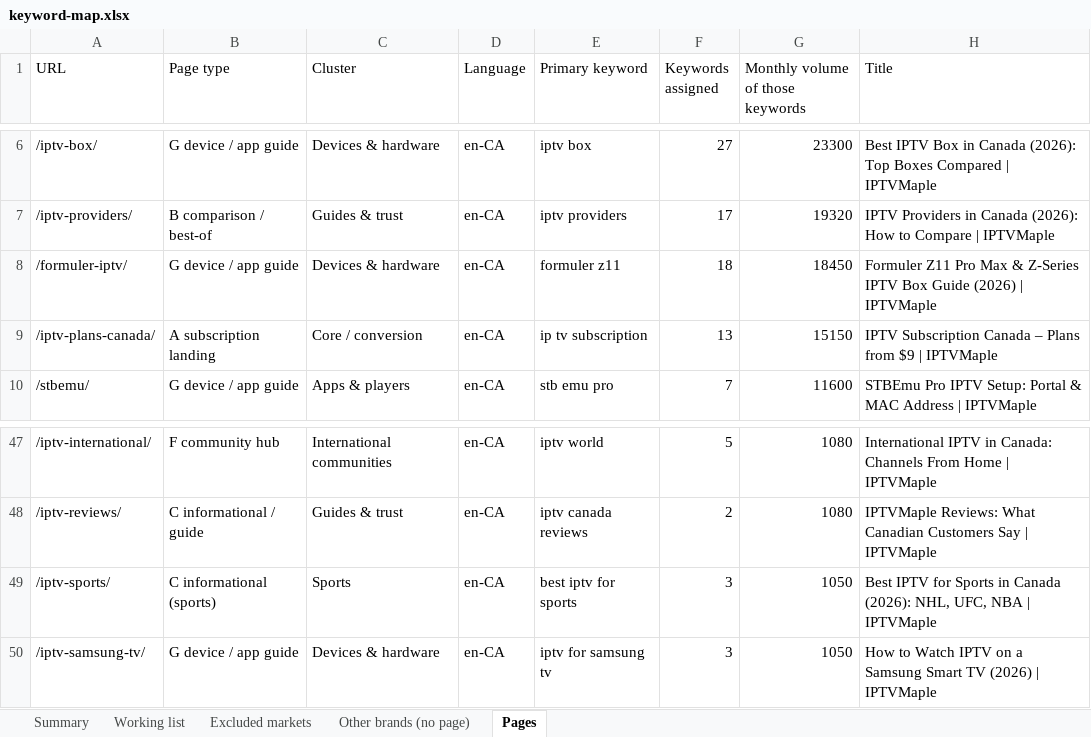
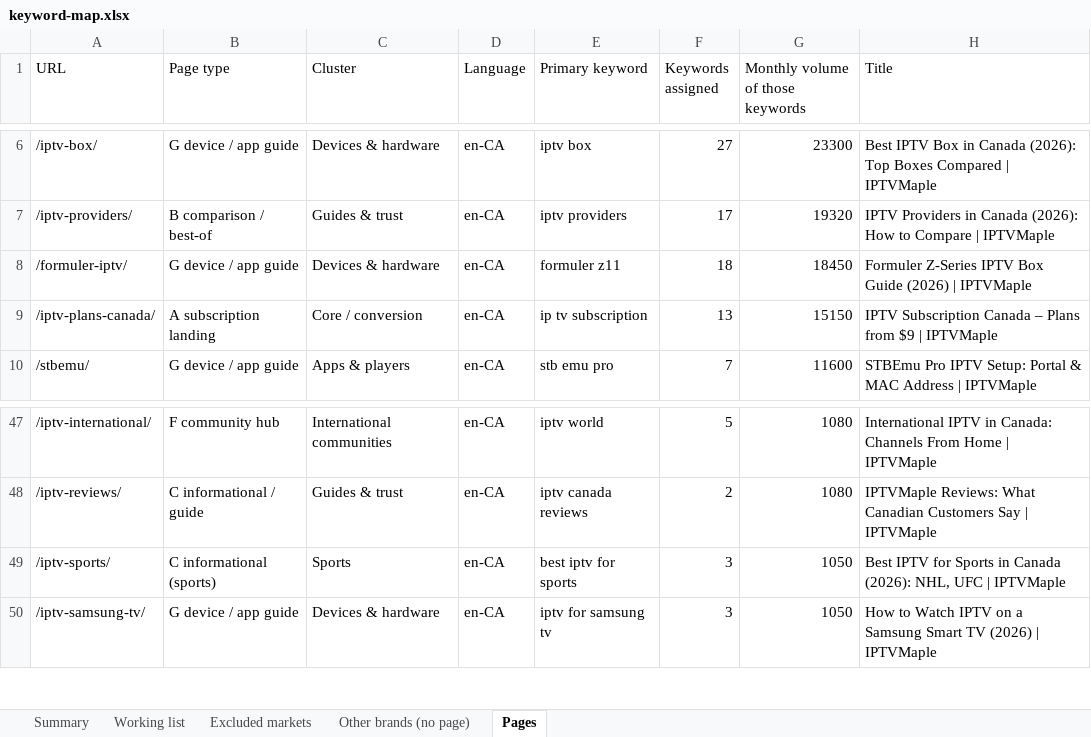
Before and after one commit to ivebeentheredonethat/iptvmapletv.com, an Excel workbook: docs/keyword-map.xlsx, sheet Pages, drawn as a sheet; only a part is shown, gaps mark what is left out; values as stored, in another font and other column widths than the file's, no borders; the diff names each change by its address in the sheet, - before the commit and + after, or states it on an @@ line.

```diff
--- a/docs/keyword-map.xlsx (sheet Pages)
+++ b/docs/keyword-map.xlsx (sheet Pages)
-H8 (Title): Formuler Z11 Pro Max & Z-Series IPTV…
+H8 (Title): Formuler Z-Series IPTV…
-H49 (Title): …(2026): NHL, UFC, NBA | IPTVMaple
+H49 (Title): …(2026): NHL, UFC | IPTVMaple
```
Also changed, not shown: sheet Summary, 17 other files.
